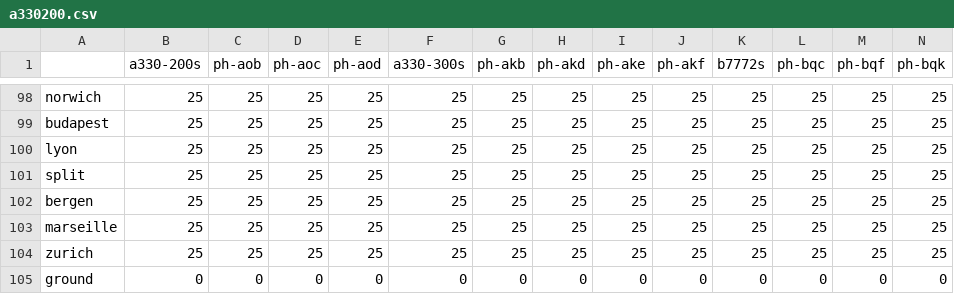
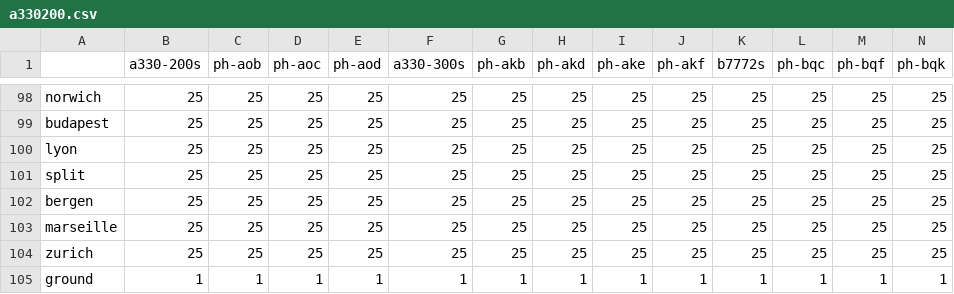
Before and after one commit to jvl4422/aerospace-landing-prediction, a CSV file: csp/a330200.csv, drawn as a sheet; only a part is shown, gaps mark what is left out; removed rows and columns are numbered as before the commit, all else as after; rows hold the shown columns only; the diff names each change by its address in the sheet, - before the commit and + after, or states it on an @@ line.

```diff
--- a/csp/a330200.csv
+++ b/csp/a330200.csv
-row 105: ground | 0 | 0 | 0 | 0 | 0 | 0 | 0 | 0 | 0 | 0 | 0 | 0 | 0
+row 105: ground | 1 | 1 | 1 | 1 | 1 | 1 | 1 | 1 | 1 | 1 | 1 | 1 | 1
```
Also changed, not shown: 2 other files.
